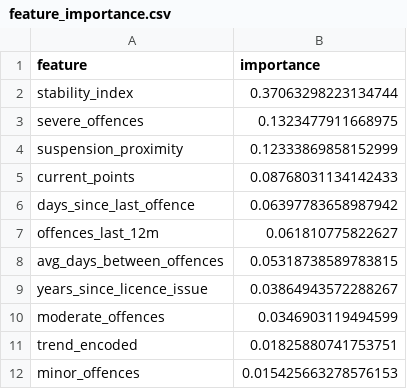
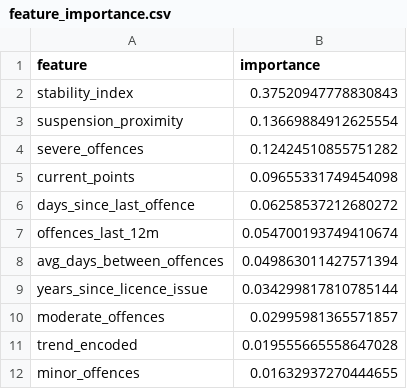
Before and after one commit to Ro1o/Persovault, a CSV file: backend/ai/feature_importance.csv, drawn as a sheet.

```diff
--- a/backend/ai/feature_importance.csv
+++ b/backend/ai/feature_importance.csv
@@ -1,12 +1,12 @@
 feature,importance
-stability_index,0.37063298223134744
-severe_offences,0.1323477911668975
-suspension_proximity,0.12333869858152999
-current_points,0.08768031134142433
-days_since_last_offence,0.06397783658987942
-offences_last_12m,0.061810775822627
-avg_days_between_offences,0.05318738589783815
-years_since_licence_issue,0.03864943572288267
-moderate_offences,0.0346903119494599
-trend_encoded,0.01825880741753751
-minor_offences,0.015425663278576153
+stability_index,0.37520947778830843
+suspension_proximity,0.13669884912625554
+severe_offences,0.12424510855751282
+current_points,0.09655331749454098
+days_since_last_offence,0.06258537212680272
+offences_last_12m,0.054700193749410674
+avg_days_between_offences,0.049863011427571394
+years_since_licence_issue,0.034299817810785144
+moderate_offences,0.02995981365571857
+trend_encoded,0.019555665558647028
+minor_offences,0.01632937270444655
```
Also changed, not shown: backend/ai/synthetic_drivers.csv, 1 other file.
